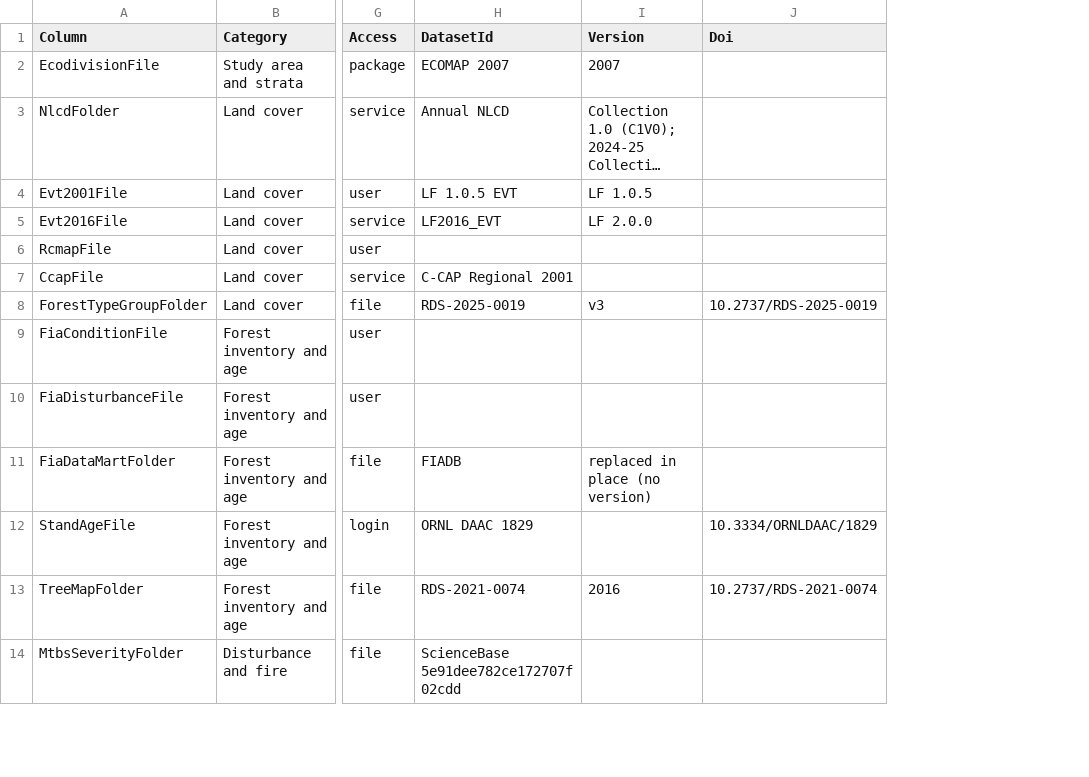
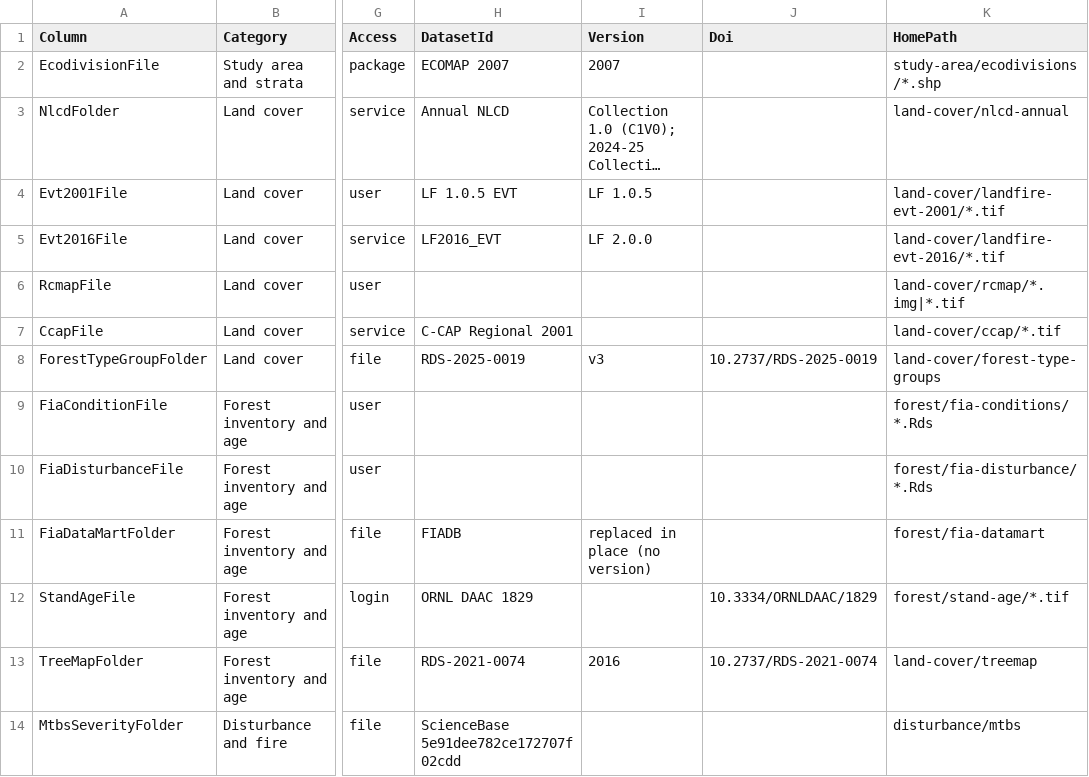
Before and after one commit to bsleeter/lucasCore, a CSV file: defaults/library/data-sources.csv, drawn as a sheet; only a part is shown, gaps mark what is left out; long unchanged cells end in …; the diff names each change by its address in the sheet, - before the commit and + after, or states it on an @@ line.

```diff
--- a/defaults/library/data-sources.csv
+++ b/defaults/library/data-sources.csv
+column K (HomePath), rows 2-14: study-area/ecodivisions/*.shp | land-cover/nlcd-annual | land-cover/landfire-evt-2001/*.tif | land-cover/landfire-evt-2016/*.tif | land-cover/rcmap/*.img|*.tif | land-cover/ccap/*.tif | land-cover/forest-type-groups | forest/fia-conditions/*.Rds | forest/fia-disturbance/*.Rds | forest/fia-datamart | forest/stand-age/*.tif | land-cover/treemap | disturbance/mtbs
```
Also changed, not shown: 7 other files.
